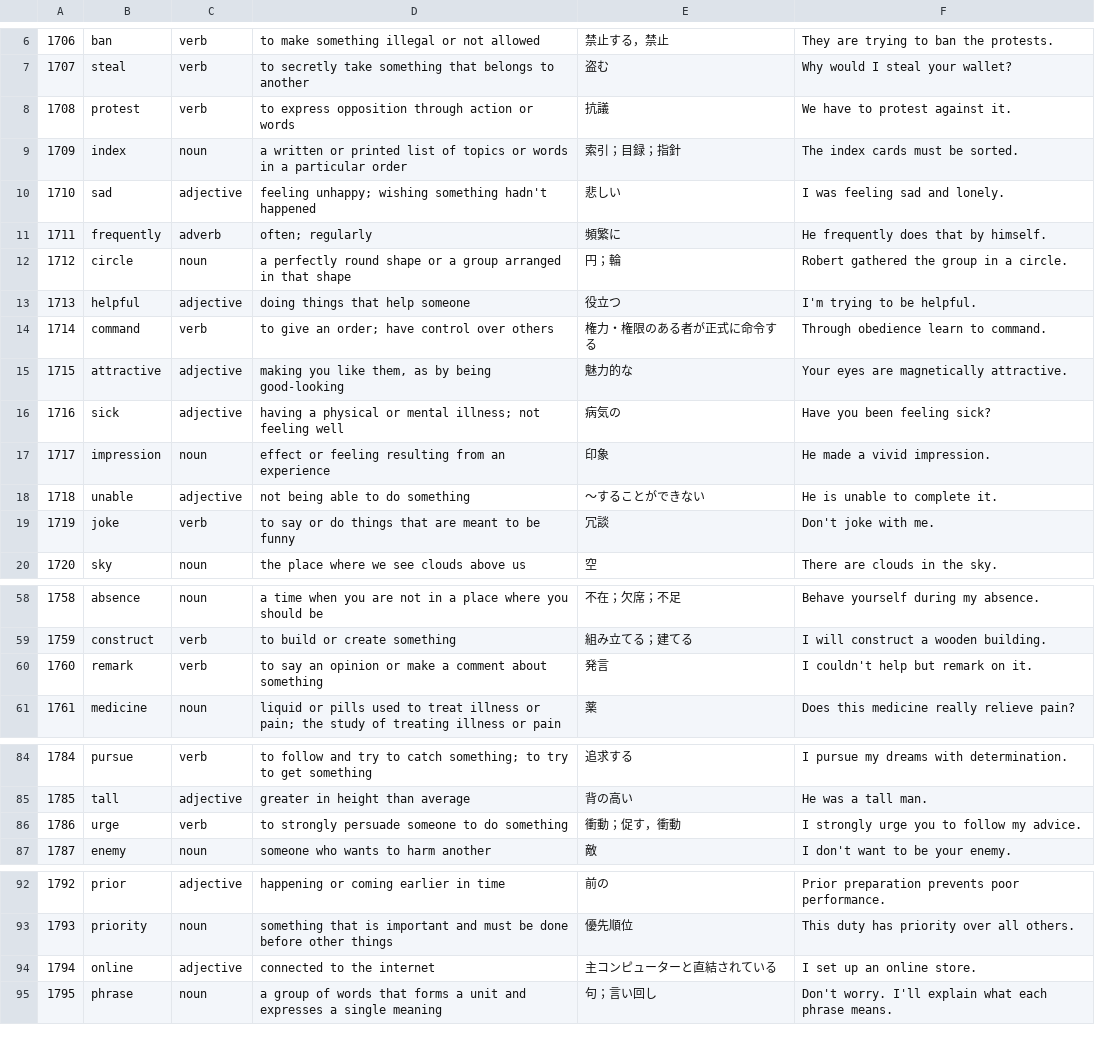
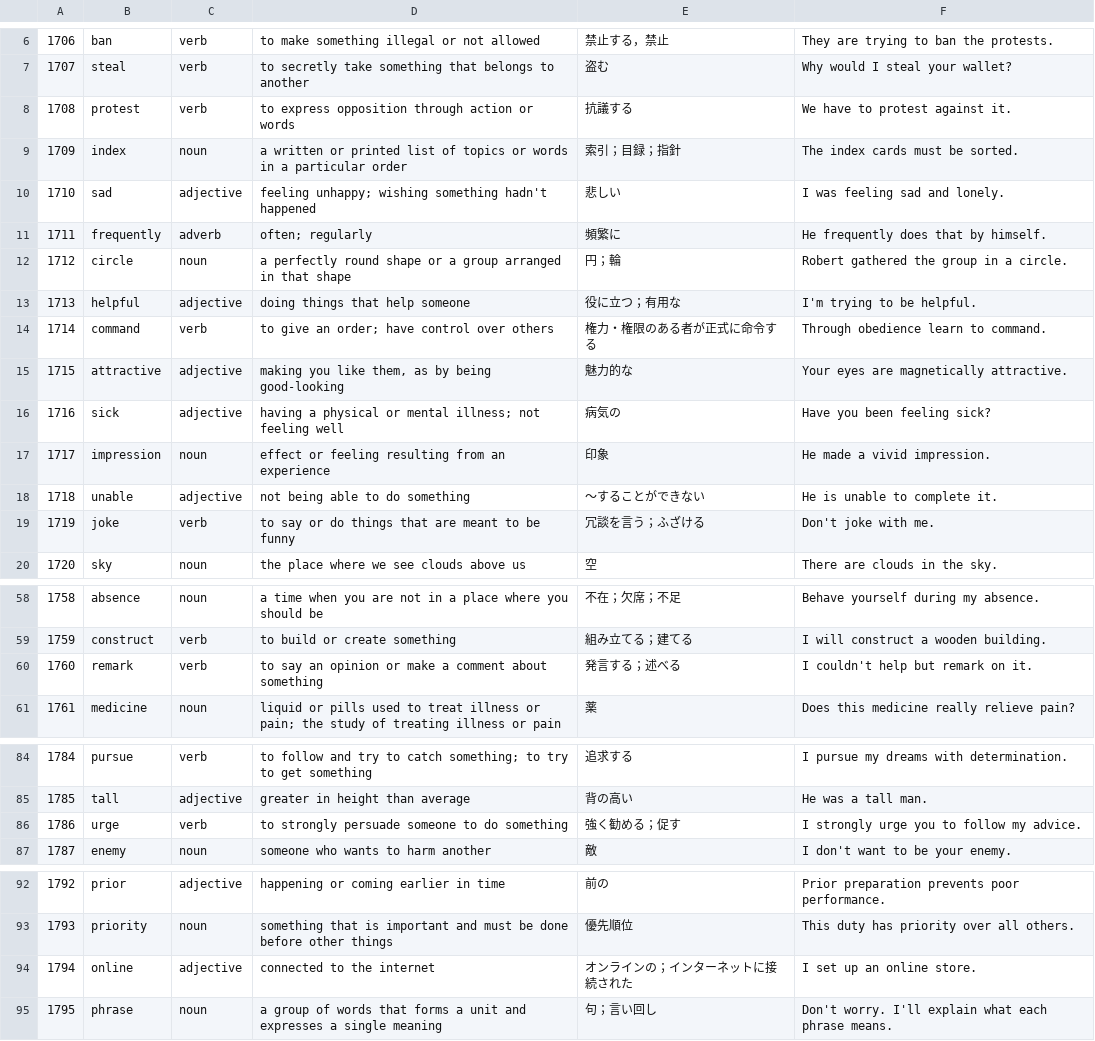
Before and after one commit to mak-ot-o/vocab-trainer, a CSV file: data/chunks/018.csv, drawn as a sheet; only a part is shown, gaps mark what is left out.

Commit message:
data: refresh NGSL Japanese glosses without losing review history (#4)
* chore: stage NGSL Japanese gloss overrides

* chore: stage public NGSL gloss applicator

* chore: run public NGSL gloss refresh

* fix: support headers in NGSL distribution chunks

* data: refresh NGSL Japanese glosses

* feat: preserve review history across NGSL data refresh

* feat: load NGSL data-version migration before app

* chore: refresh PWA cache for NGSL gloss update

* docs: document NGSL gloss refresh and history migration

* chore: remove temporary NGSL refresh workflow

* chore: remove temporary NGSL refresh script

* chore: remove temporary NGSL refresh mapping

* fix: stage missing NGSL bite gloss correction

* fix: run missing bite gloss correction

* data: fix NGSL bite Japanese gloss

* chore: remove temporary bite correction workflow

* chore: remove temporary bite correction script

---------

Co-authored-by: github-actions[bot] <41898282+github-actions[bot]@users.noreply.github.com>

```diff
--- a/data/chunks/018.csv
+++ b/data/chunks/018.csv
@@ -7,3 +7,3 @@
 1707,steal,verb,to secretly take something that belongs to another,盗む,Why would I steal your wallet?
-1708,protest,verb,to express opposition through action or words,抗議,We have to protest against it.
+1708,protest,verb,to express opposition through action or words,抗議する,We have to protest against it.
 1709,index,noun,a written or printed list of topics or words in a particular order,索引；目録；指針,The index cards must be sorted.
@@ -12,3 +12,3 @@
 1712,circle,noun,a perfectly round shape or a group arranged in that shape,円；輪,Robert gathered the group in a circle.
-1713,helpful,adjective,doing things that help someone,役立つ,I'm trying to be helpful.
+1713,helpful,adjective,doing things that help someone,役に立つ；有用な,I'm trying to be helpful.
 1714,command,verb,to give an order; have control over others,権力・権限のある者が正式に命令する,Through obedience learn to command.
@@ -18,3 +18,3 @@
 1718,unable,adjective,not being able to do something,〜することができない,He is unable to complete it.
-1719,joke,verb,to say or do things that are meant to be funny,冗談,Don't joke with me.
+1719,joke,verb,to say or do things that are meant to be funny,冗談を言う；ふざける,Don't joke with me.
 1720,sky,noun,the place where we see clouds above us,空,There are clouds in the sky.
@@ -59,3 +59,3 @@
 1759,construct,verb,to build or create something,組み立てる；建てる,I will construct a wooden building.
-1760,remark,verb,to say an opinion or make a comment about something,発言,I couldn't help but remark on it.
+1760,remark,verb,to say an opinion or make a comment about something,発言する；述べる,I couldn't help but remark on it.
 1761,medicine,noun,liquid or pills used to treat illness or pain; the study of treating illness or pain,薬,Does this medicine really relieve pain?
@@ -85,3 +85,3 @@
 1785,tall,adjective,greater in height than average,背の高い,He was a tall man.
-1786,urge,verb,to strongly persuade someone to do something,衝動；促す，衝動,I strongly urge you to follow my advice.
+1786,urge,verb,to strongly persuade someone to do something,強く勧める；促す,I strongly urge you to follow my advice.
 1787,enemy,noun,someone who wants to harm another,敵,I don't want to be your enemy.
@@ -93,3 +93,3 @@
 1793,priority,noun,something that is important and must be done before other things,優先順位,This duty has priority over all others.
-1794,online,adjective,connected to the internet,主コンピューターと直結されている,I set up an online store.
+1794,online,adjective,connected to the internet,オンラインの；インターネットに接続された,I set up an online store.
 1795,phrase,noun,a group of words that forms a unit and expresses a single meaning,句；言い回し,Don't worry. I'll explain what each phrase means.
```
Also changed, not shown: data/chunks/005.csv, data/chunks/008.csv, 30 other files.
